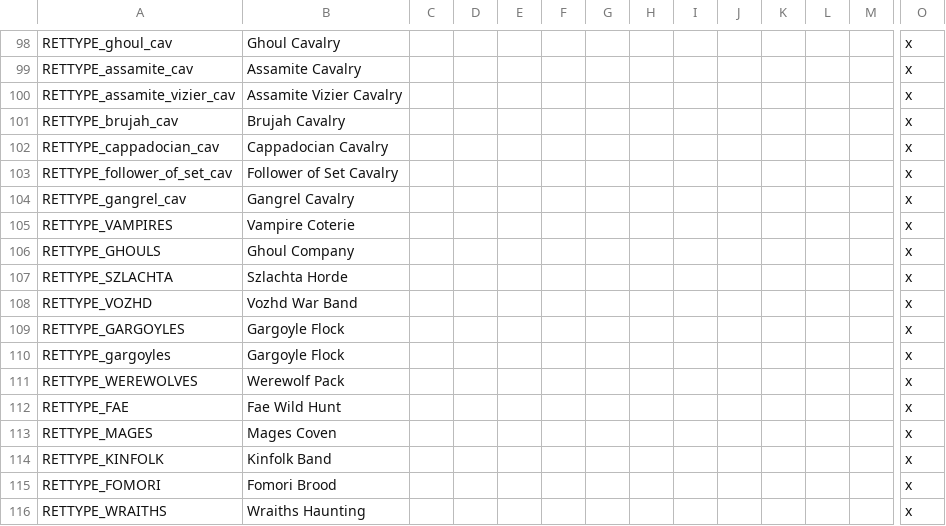
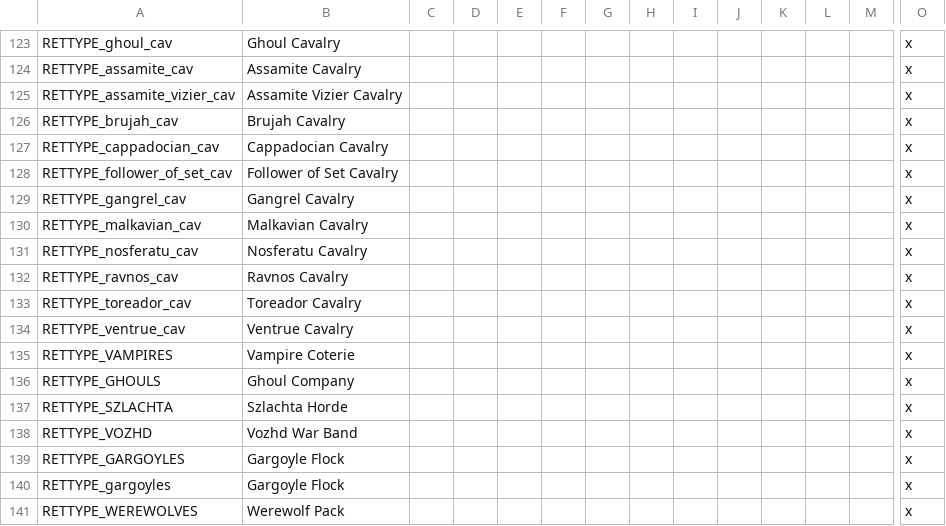
Before and after one commit to PrincesOfDarknessMod/POD-for-CK2, a CSV file: Current/Princes_of_Darkness/localisation/POD_units.csv, drawn as a sheet; only a part is shown, gaps mark what is left out; the shorter side is filled out with more unchanged rows; rows hold the shown columns only; the diff covers the shown part only; the diff names each change by its address in the sheet, - before the commit and + after, or states it on an @@ line.

Commit message:
more clan cavalry: Malkavian etc...
Malkavian, Anda, Nosferatu, Toreador, Lasombra, Tremere

```diff
--- a/Current/Princes_of_Darkness/localisation/POD_units.csv
+++ b/Current/Princes_of_Darkness/localisation/POD_units.csv
+row 130: RETTYPE_malkavian_cav | Malkavian Cavalry |  |  |  |  |  |  |  |  |  |  |  | x
+row 131: RETTYPE_nosferatu_cav | Nosferatu Cavalry |  |  |  |  |  |  |  |  |  |  |  | x
+row 132: RETTYPE_ravnos_cav | Ravnos Cavalry |  |  |  |  |  |  |  |  |  |  |  | x
+row 133: RETTYPE_toreador_cav | Toreador Cavalry |  |  |  |  |  |  |  |  |  |  |  | x
+row 134: RETTYPE_ventrue_cav | Ventrue Cavalry |  |  |  |  |  |  |  |  |  |  |  | x
```
Also changed, not shown: 25 added rows elsewhere in this file, Current/Princes_of_Darkness/localisation/POD_vampire_mechanics.csv, 25 other files.
